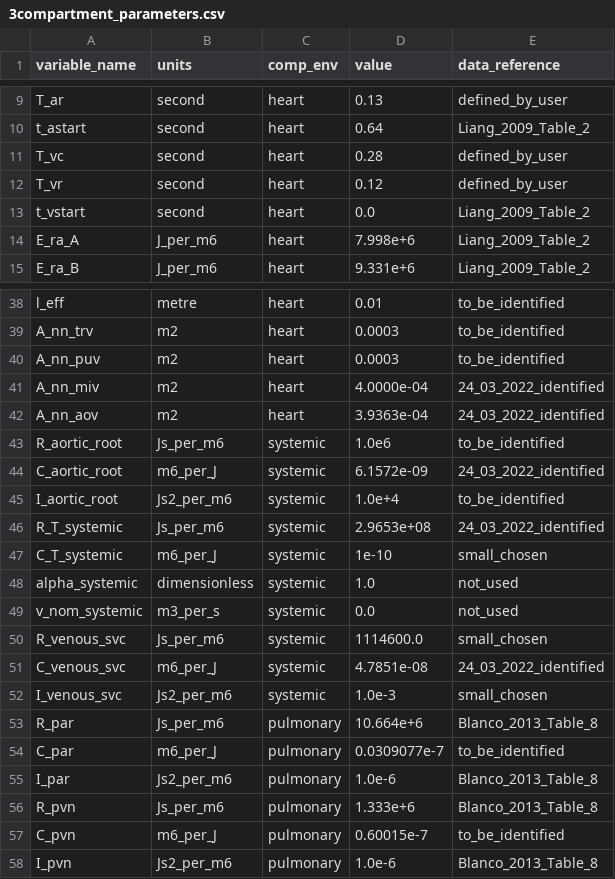
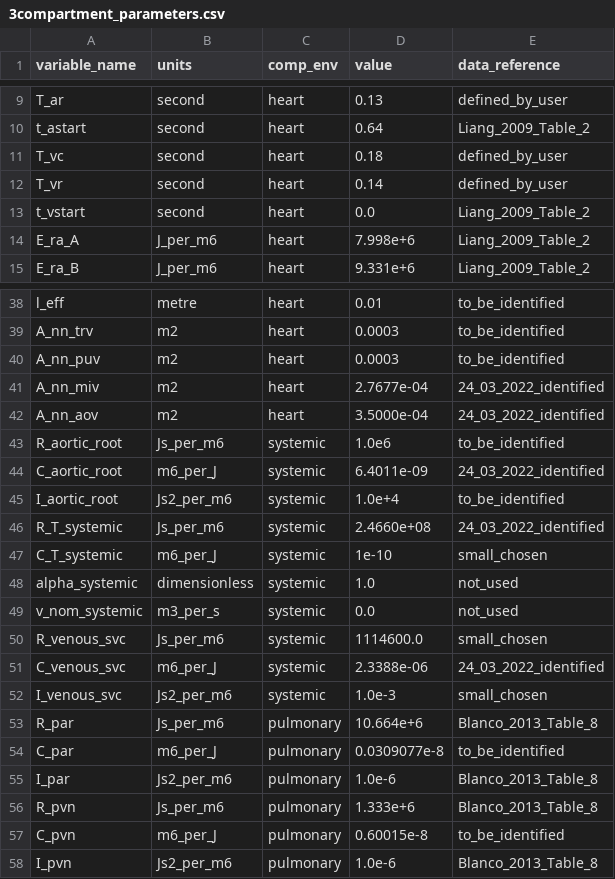
Before and after one commit to FinbarArgus/circulatory_autogen, a CSV file: generated_models/3compartment_parameters.csv, drawn as a sheet; only a part is shown, gaps mark what is left out; the diff covers the shown part only.

Commit message:
changing pre_time for 3compartment from 10 to 16

```diff
--- a/generated_models/3compartment_parameters.csv
+++ b/generated_models/3compartment_parameters.csv
@@ -10,4 +10,4 @@ T_ar,second,heart,0.13,defined_by_user
 t_astart,second,heart,0.64,Liang_2009_Table_2
-T_vc,second,heart,0.28,defined_by_user
-T_vr,second,heart,0.12,defined_by_user
+T_vc,second,heart,0.18,defined_by_user
+T_vr,second,heart,0.14,defined_by_user
 t_vstart,second,heart,0.0,Liang_2009_Table_2
@@ -40,8 +40,8 @@ A_nn_trv,m2,heart,0.0003,to_be_identified
 A_nn_puv,m2,heart,0.0003,to_be_identified
-A_nn_miv,m2,heart,4.0000e-04,24_03_2022_identified
-A_nn_aov,m2,heart,3.9363e-04,24_03_2022_identified
+A_nn_miv,m2,heart,2.7677e-04,24_03_2022_identified
+A_nn_aov,m2,heart,3.5000e-04,24_03_2022_identified
 R_aortic_root,Js_per_m6,systemic,1.0e6,to_be_identified
-C_aortic_root,m6_per_J,systemic,6.1572e-09,24_03_2022_identified
+C_aortic_root,m6_per_J,systemic,6.4011e-09,24_03_2022_identified
 I_aortic_root,Js2_per_m6,systemic,1.0e+4,to_be_identified
-R_T_systemic,Js_per_m6,systemic,2.9653e+08,24_03_2022_identified
+R_T_systemic,Js_per_m6,systemic,2.4660e+08,24_03_2022_identified
 C_T_systemic,m6_per_J,systemic,1e-10,small_chosen
@@ -50,9 +50,9 @@ v_nom_systemic,m3_per_s,systemic,0.0,not_used
 R_venous_svc,Js_per_m6,systemic,1114600.0,small_chosen
-C_venous_svc,m6_per_J,systemic,4.7851e-08,24_03_2022_identified
+C_venous_svc,m6_per_J,systemic,2.3388e-06,24_03_2022_identified
 I_venous_svc,Js2_per_m6,systemic,1.0e-3,small_chosen
 R_par,Js_per_m6,pulmonary,10.664e+6,Blanco_2013_Table_8
-C_par,m6_per_J,pulmonary,0.0309077e-7,to_be_identified
+C_par,m6_per_J,pulmonary,0.0309077e-8,to_be_identified
 I_par,Js2_per_m6,pulmonary,1.0e-6,Blanco_2013_Table_8
 R_pvn,Js_per_m6,pulmonary,1.333e+6,Blanco_2013_Table_8
-C_pvn,m6_per_J,pulmonary,0.60015e-7,to_be_identified
+C_pvn,m6_per_J,pulmonary,0.60015e-8,to_be_identified
 I_pvn,Js2_per_m6,pulmonary,1.0e-6,Blanco_2013_Table_8
```
Also changed, not shown: 6 edited cells elsewhere in this file, 9 other files.
